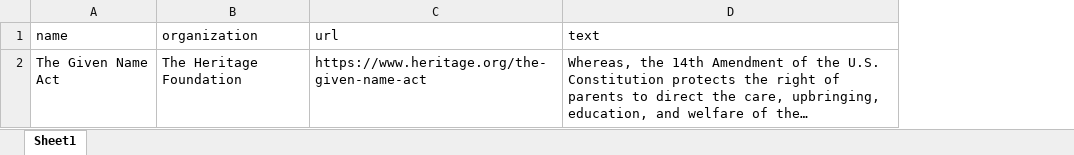
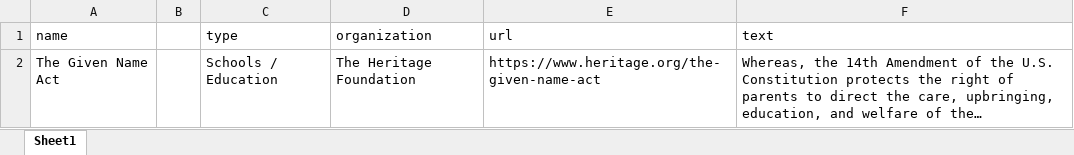
Before and after one commit to DAAAAMNSocialJustice/anti-trans-legislation, an Excel workbook: template legislation.xlsx, sheet Sheet1, drawn as a sheet; long unchanged cells end in …; values as stored, in another font and other column widths than the file's, no borders; the diff names each change by its address in the sheet, - before the commit and + after, or states it on an @@ line.

Commit message:
finished cleaning and added template ones

```diff
--- a/template legislation.xlsx (sheet Sheet1)
+++ b/template legislation.xlsx (sheet Sheet1)
+column B, empty
+column C (type), row 2: Schools / Education
```
Also changed, not shown: 4-bill-test.xlsx.
